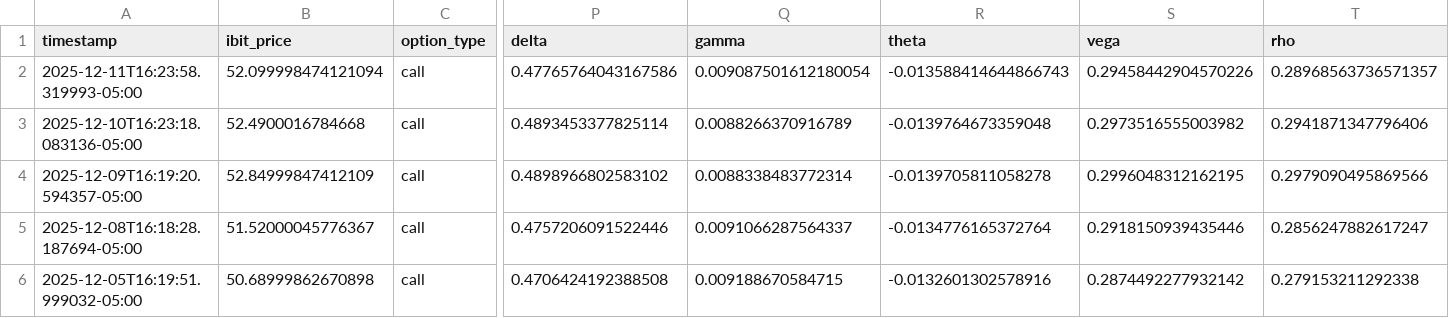
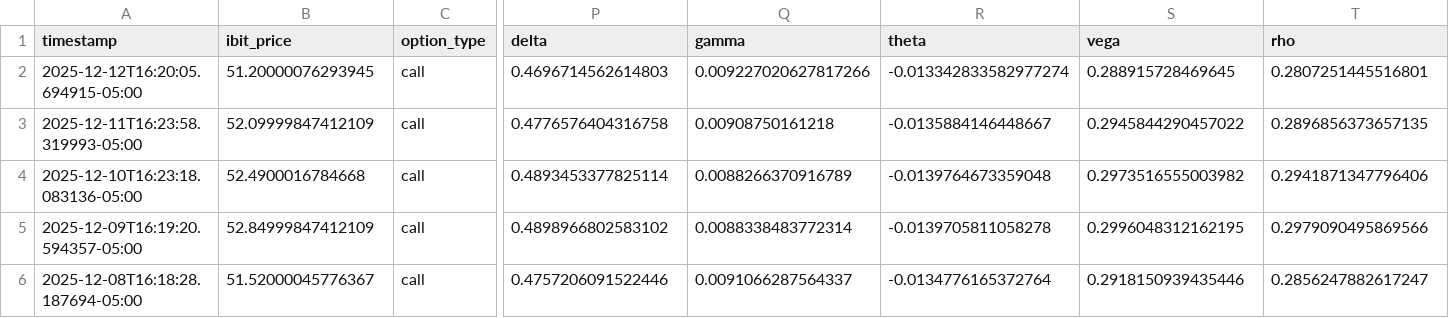
Before and after one commit to analytics-01/analytics-01.github.io, a CSV file: projects/IBIT_Call_Monitor/data/ibit_calls.csv, drawn as a sheet; only a part is shown, gaps mark what is left out; the shorter side is filled out with more unchanged rows; addresses are those after the commit; rows hold the shown columns only; the diff names each change by its address in the sheet, - before the commit and + after, or states it on an @@ line.

```diff
--- a/projects/IBIT_Call_Monitor/data/ibit_calls.csv
+++ b/projects/IBIT_Call_Monitor/data/ibit_calls.csv
+row 2: 2025-12-12T16:20:05.694915-05:00 | 51.20000076293945 | call | 0.4696714562614803 | 0.009227020627817266 | -0.013342833582977274 | 0.288915728469645 | 0.2807251445516801
-B3 (ibit_price): 52.099998474121094
+B3 (ibit_price): 52.09999847412109
-P3 (delta): 0.47765764043167586
+P3 (delta): 0.4776576404316758
-Q3 (gamma): 0.009087501612180054
+Q3 (gamma): 0.00908750161218
-R3 (theta): -0.013588414644866743
+R3 (theta): -0.0135884146448667
-S3 (vega): 0.29458442904570226
+S3 (vega): 0.2945844290457022
-T3 (rho): 0.28968563736571357
+T3 (rho): 0.2896856373657135
```
Also changed, not shown: docs/projects/IBIT_Call_Monitor/data/ibit_calls.csv.
